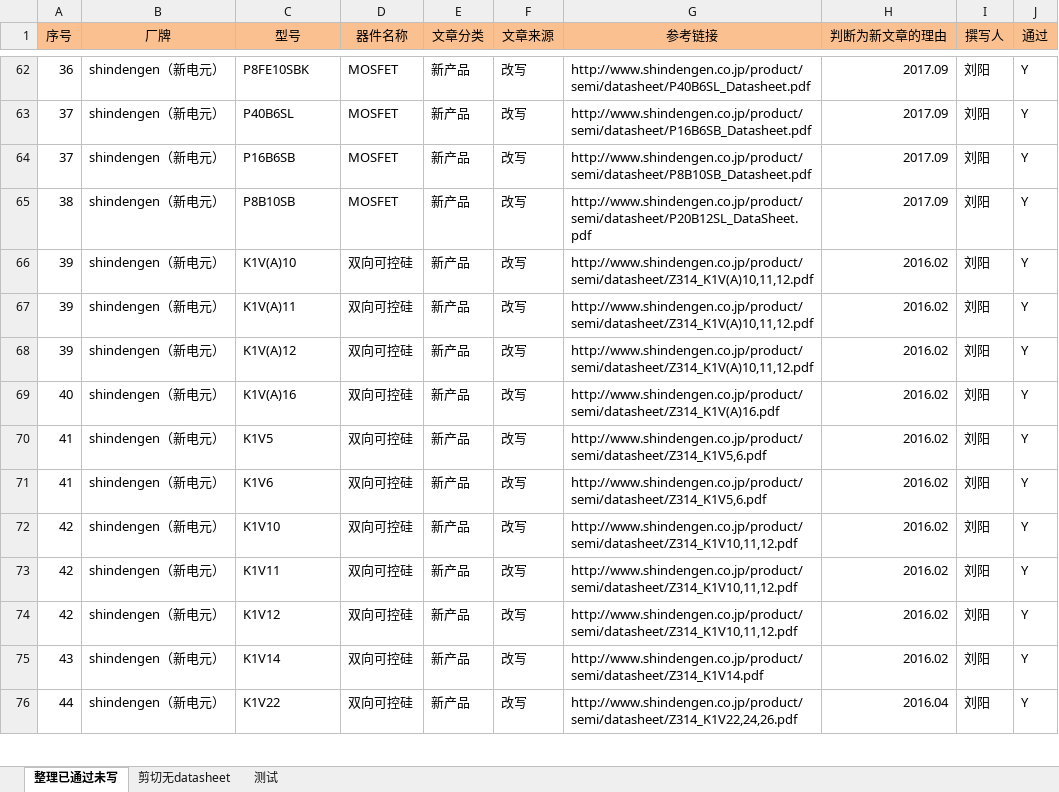
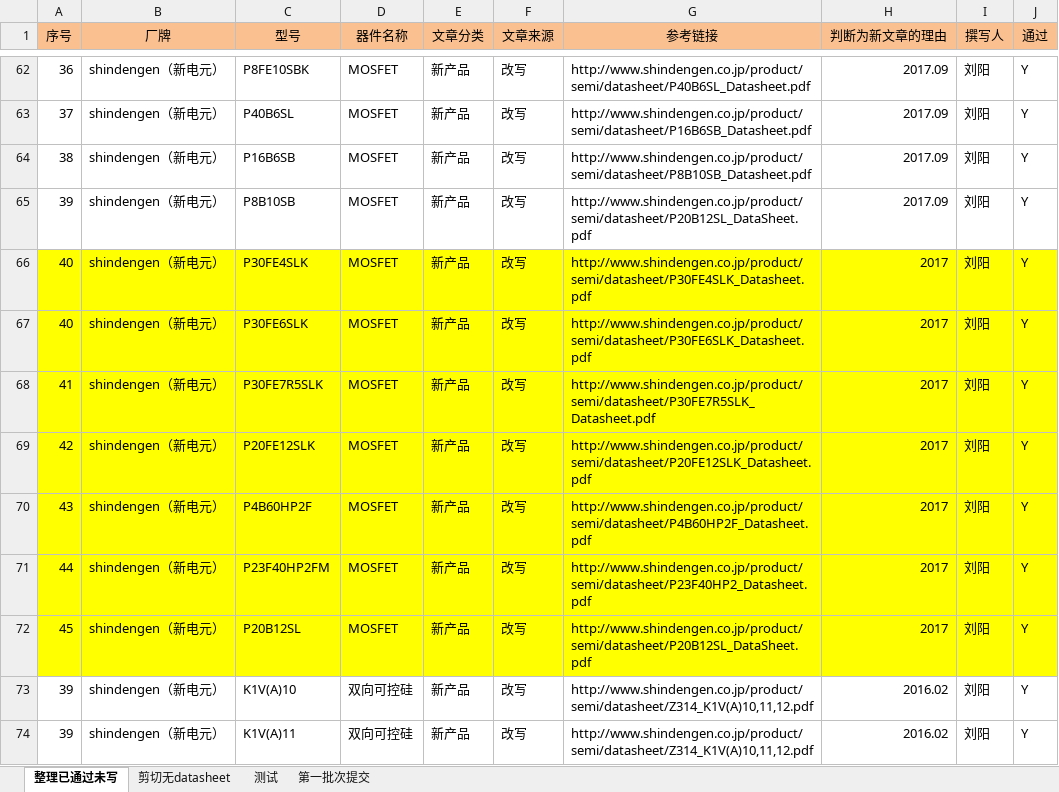
Before and after one commit to liurole/Maldives, an Excel workbook: 6 新版工具/6.0/大号/新产品.xlsx, sheet 整理已通过未写, drawn as a sheet; only a part is shown, gaps mark what is left out; the shorter side is filled out with more unchanged rows; values as stored, in another font and other column widths than the file's, no borders; the diff names each change by its address in the sheet, - before the commit and + after, or states it on an @@ line.

```diff
--- a/6 新版工具/6.0/大号/新产品.xlsx (sheet 整理已通过未写)
+++ b/6 新版工具/6.0/大号/新产品.xlsx (sheet 整理已通过未写)
+sheet tab: 第一批次提交
-A64 (序号): 37
+A64 (序号): 38
-A65 (序号): 38
+A65 (序号): 39
+row 66: 40 | shindengen（新电元） | P30FE4SLK | MOSFET | 新产品 | 改写 | http://www.shindengen.co.jp/product/semi/datasheet/P30FE4SLK_Datasheet.pdf | 2017 | 刘阳 | Y
+row 67: 40 | shindengen（新电元） | P30FE6SLK | MOSFET | 新产品 | 改写 | http://www.shindengen.co.jp/product/semi/datasheet/P30FE6SLK_Datasheet.pdf | 2017 | 刘阳 | Y
+row 68: 41 | shindengen（新电元） | P30FE7R5SLK | MOSFET | 新产品 | 改写 | http://www.shindengen.co.jp/product/semi/datasheet/P30FE7R5SLK_Datasheet.pdf | 2017 | 刘阳 | Y
+row 69: 42 | shindengen（新电元） | P20FE12SLK | MOSFET | 新产品 | 改写 | http://www.shindengen.co.jp/product/semi/datasheet/P20FE12SLK_Datasheet.pdf | 2017 | 刘阳 | Y
+row 70: 43 | shindengen（新电元） | P4B60HP2F | MOSFET | 新产品 | 改写 | http://www.shindengen.co.jp/product/semi/datasheet/P4B60HP2F_Datasheet.pdf | 2017 | 刘阳 | Y
+row 71: 44 | shindengen（新电元） | P23F40HP2FM | MOSFET | 新产品 | 改写 | http://www.shindengen.co.jp/product/semi/datasheet/P23F40HP2_Datasheet.pdf | 2017 | 刘阳 | Y
+row 72: 45 | shindengen（新电元） | P20B12SL | MOSFET | 新产品 | 改写 | http://www.shindengen.co.jp/product/semi/datasheet/P20B12SL_DataSheet.pdf | 2017 | 刘阳 | Y
```
Also changed, not shown: sheet 剪切无datasheet, 1 other file.
